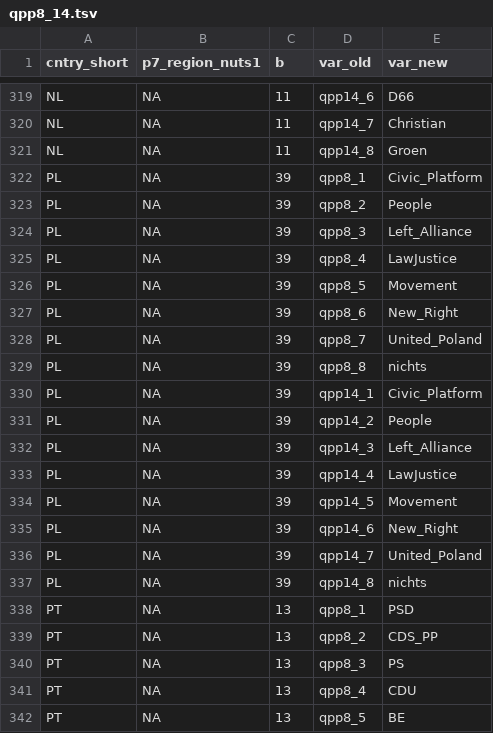
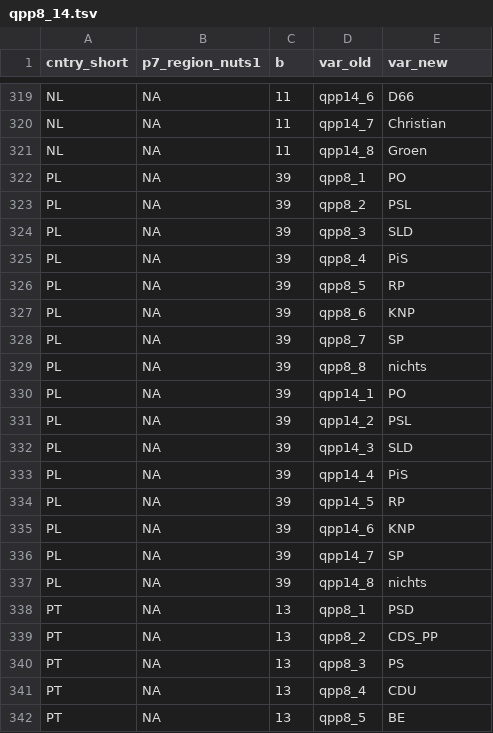
Before and after one commit to ThomasWilli/mixed-logit, a TSV file: data/qpp8_14.tsv, drawn as a sheet; only a part is shown, gaps mark what is left out.

```diff
--- a/data/qpp8_14.tsv
+++ b/data/qpp8_14.tsv
@@ -321,17 +321,17 @@ NL	NA	11	qpp14_7	Christian
 NL	NA	11	qpp14_8	Groen
-PL	NA	39	qpp8_1	Civic_Platform
-PL	NA	39	qpp8_2	People
-PL	NA	39	qpp8_3	Left_Alliance
-PL	NA	39	qpp8_4	LawJustice
-PL	NA	39	qpp8_5	Movement
-PL	NA	39	qpp8_6	New_Right
-PL	NA	39	qpp8_7	United_Poland
+PL	NA	39	qpp8_1	PO
+PL	NA	39	qpp8_2	PSL
+PL	NA	39	qpp8_3	SLD
+PL	NA	39	qpp8_4	PiS
+PL	NA	39	qpp8_5	RP
+PL	NA	39	qpp8_6	KNP
+PL	NA	39	qpp8_7	SP
 PL	NA	39	qpp8_8	nichts
-PL	NA	39	qpp14_1	Civic_Platform
-PL	NA	39	qpp14_2	People
-PL	NA	39	qpp14_3	Left_Alliance
-PL	NA	39	qpp14_4	LawJustice
-PL	NA	39	qpp14_5	Movement
-PL	NA	39	qpp14_6	New_Right
-PL	NA	39	qpp14_7	United_Poland
+PL	NA	39	qpp14_1	PO
+PL	NA	39	qpp14_2	PSL
+PL	NA	39	qpp14_3	SLD
+PL	NA	39	qpp14_4	PiS
+PL	NA	39	qpp14_5	RP
+PL	NA	39	qpp14_6	KNP
+PL	NA	39	qpp14_7	SP
 PL	NA	39	qpp14_8	nichts
```
Also changed, not shown: data/parties.tsv.
